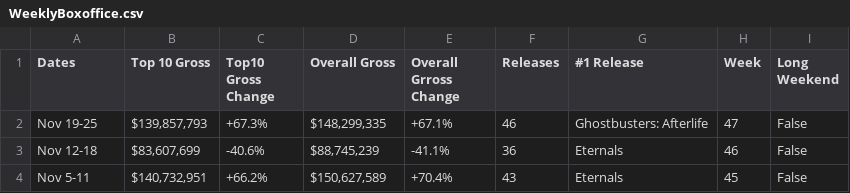
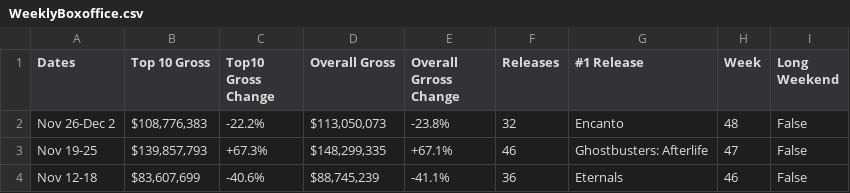
Before and after one commit to Hiromisa/boxoffice-autoscrape, a CSV file: WeeklyBoxoffice.csv, drawn as a sheet; only a part is shown; the shorter side is filled out with more unchanged rows.

```diff
--- a/WeeklyBoxoffice.csv
+++ b/WeeklyBoxoffice.csv
@@ -1,2 +1,3 @@
 Dates,Top 10 Gross,Top10 Gross Change,Overall Gross,Overall Grross Change,Releases,#1 Release,Week,Long Weekend
+Nov 26-Dec 2,"$108,776,383",-22.2%,"$113,050,073",-23.8%,32,Encanto,48,False
 Nov 19-25,"$139,857,793",+67.3%,"$148,299,335",+67.1%,46,Ghostbusters: Afterlife,47,False
```
